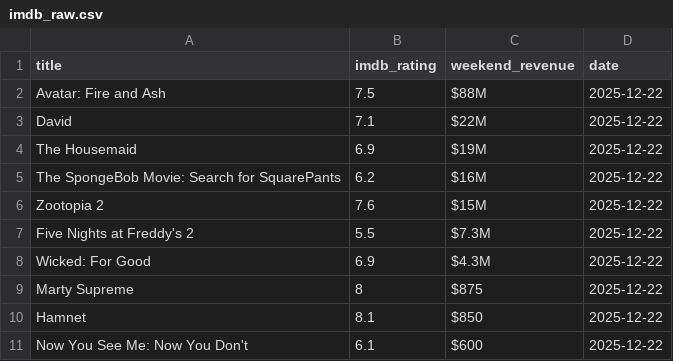
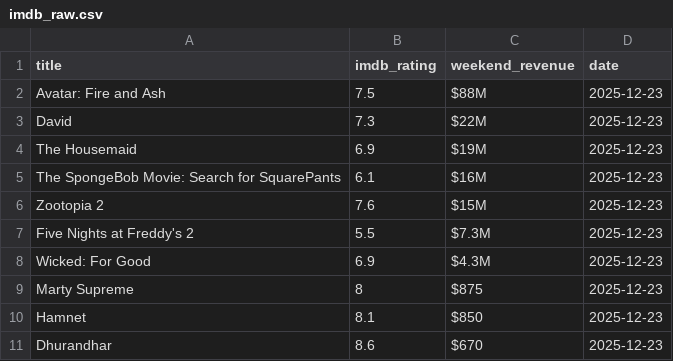
Before and after one commit to madisonhosea10/.github-workflows-movies.yml, a CSV file: imdb_raw.csv, drawn as a sheet.

```diff
--- a/imdb_raw.csv
+++ b/imdb_raw.csv
@@ -1,11 +1,11 @@
 title,imdb_rating,weekend_revenue,date
-Avatar: Fire and Ash,7.5,$88M,2025-12-22
-David,7.1,$22M,2025-12-22
-The Housemaid,6.9,$19M,2025-12-22
-The SpongeBob Movie: Search for SquarePants,6.2,$16M,2025-12-22
-Zootopia 2,7.6,$15M,2025-12-22
-Five Nights at Freddy's 2,5.5,$7.3M,2025-12-22
-Wicked: For Good,6.9,$4.3M,2025-12-22
-Marty Supreme,8,$875,2025-12-22
-Hamnet,8.1,$850,2025-12-22
-Now You See Me: Now You Don't,6.1,$600,2025-12-22
+Avatar: Fire and Ash,7.5,$88M,2025-12-23
+David,7.3,$22M,2025-12-23
+The Housemaid,6.9,$19M,2025-12-23
+The SpongeBob Movie: Search for SquarePants,6.1,$16M,2025-12-23
+Zootopia 2,7.6,$15M,2025-12-23
+Five Nights at Freddy's 2,5.5,$7.3M,2025-12-23
+Wicked: For Good,6.9,$4.3M,2025-12-23
+Marty Supreme,8,$875,2025-12-23
+Hamnet,8.1,$850,2025-12-23
+Dhurandhar,8.6,$670,2025-12-23
```
Also changed, not shown: bom_raw.csv, movies_master.csv, 1 other file.
